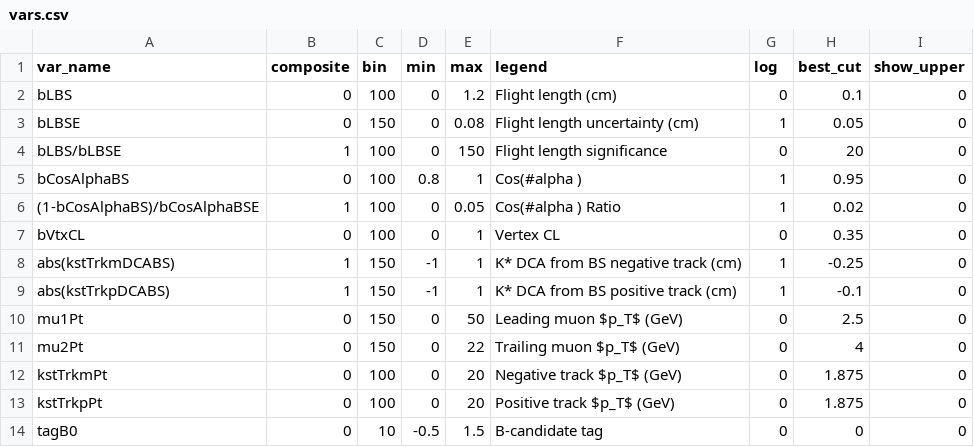
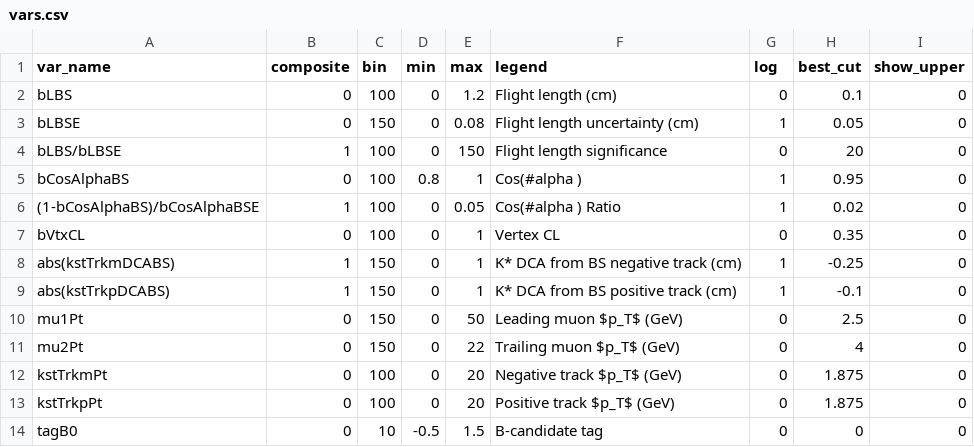
Before and after one commit to LIP-Flavour-Anomalies-studies/SummerLIP23, a CSV file: vars.csv, drawn as a sheet.

```diff
--- a/vars.csv
+++ b/vars.csv
@@ -7,4 +7,4 @@ bCosAlphaBS,0,100,0.8,1,Cos(#alpha ),1,0.95,0
 bVtxCL,0,100,0,1,Vertex CL,0,0.35,0
-abs(kstTrkmDCABS),1,150,-1,1,K* DCA from BS negative track (cm),1,-0.25,0
-abs(kstTrkpDCABS),1,150,-1,1,K* DCA from BS positive track (cm),1,-0.1,0
+abs(kstTrkmDCABS),1,150,0,1,K* DCA from BS negative track (cm),1,-0.25,0
+abs(kstTrkpDCABS),1,150,0,1,K* DCA from BS positive track (cm),1,-0.1,0
 mu1Pt,0,150,0,50,Leading muon $p_T$ (GeV),0,2.5,0
```
Also changed, not shown: 1 other file.
